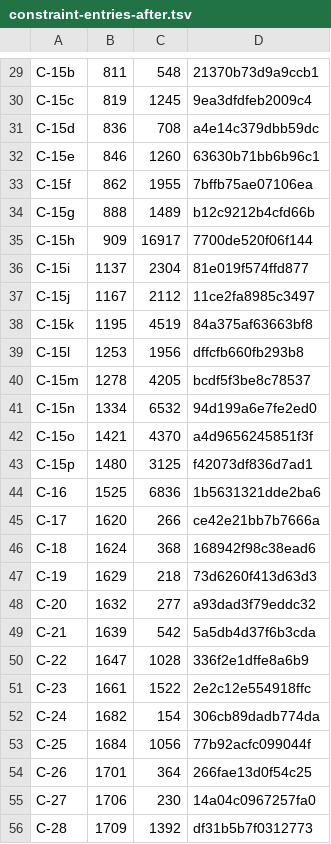
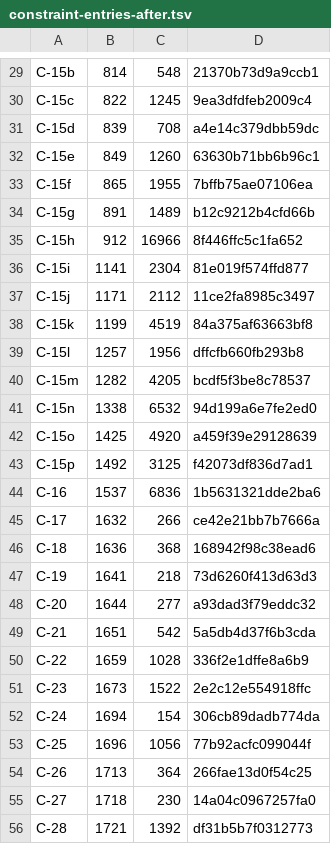
Before and after one commit to cosmo0920/quirin-lang, a TSV file: docs/reports/docs-compact-8/artifacts/constraint-entries-after.tsv, drawn as a sheet; only a part is shown, gaps mark what is left out; the diff covers the shown part only; the diff names each change by its address in the sheet, - before the commit and + after, or states it on an @@ line.

```diff
--- a/docs/reports/docs-compact-8/artifacts/constraint-entries-after.tsv
+++ b/docs/reports/docs-compact-8/artifacts/constraint-entries-after.tsv
-B29: 811
+B29: 814
-B30: 819
+B30: 822
-B31: 836
+B31: 839
-B32: 846
+B32: 849
-B33: 862
+B33: 865
-B34: 888
+B34: 891
-B35: 909
+B35: 912
-C35: 16917
+C35: 16966
-D35: 7700de520f06f144
+D35: 8f446ffc5c1fa652
-B36: 1137
+B36: 1141
-B37: 1167
+B37: 1171
-B38: 1195
+B38: 1199
-B39: 1253
+B39: 1257
-B40: 1278
+B40: 1282
-B41: 1334
+B41: 1338
-B42: 1421
+B42: 1425
-C42: 4370
+C42: 4920
-D42: a4d9656245851f3f
+D42: a459f39e29128639
-B43: 1480
+B43: 1492
-B44: 1525
+B44: 1537
-B45: 1620
+B45: 1632
-B46: 1624
+B46: 1636
-B47: 1629
+B47: 1641
-B48: 1632
+B48: 1644
-B49: 1639
+B49: 1651
-B50: 1647
+B50: 1659
-B51: 1661
+B51: 1673
-B52: 1682
+B52: 1694
-B53: 1684
+B53: 1696
-B54: 1701
+B54: 1713
-B55: 1706
+B55: 1718
-B56: 1709
+B56: 1721
```
Also changed, not shown: 28 edited cells elsewhere in this file, docs/reports/docs-compact-8/artifacts/constraint-entries-before.tsv, 13 other files.
